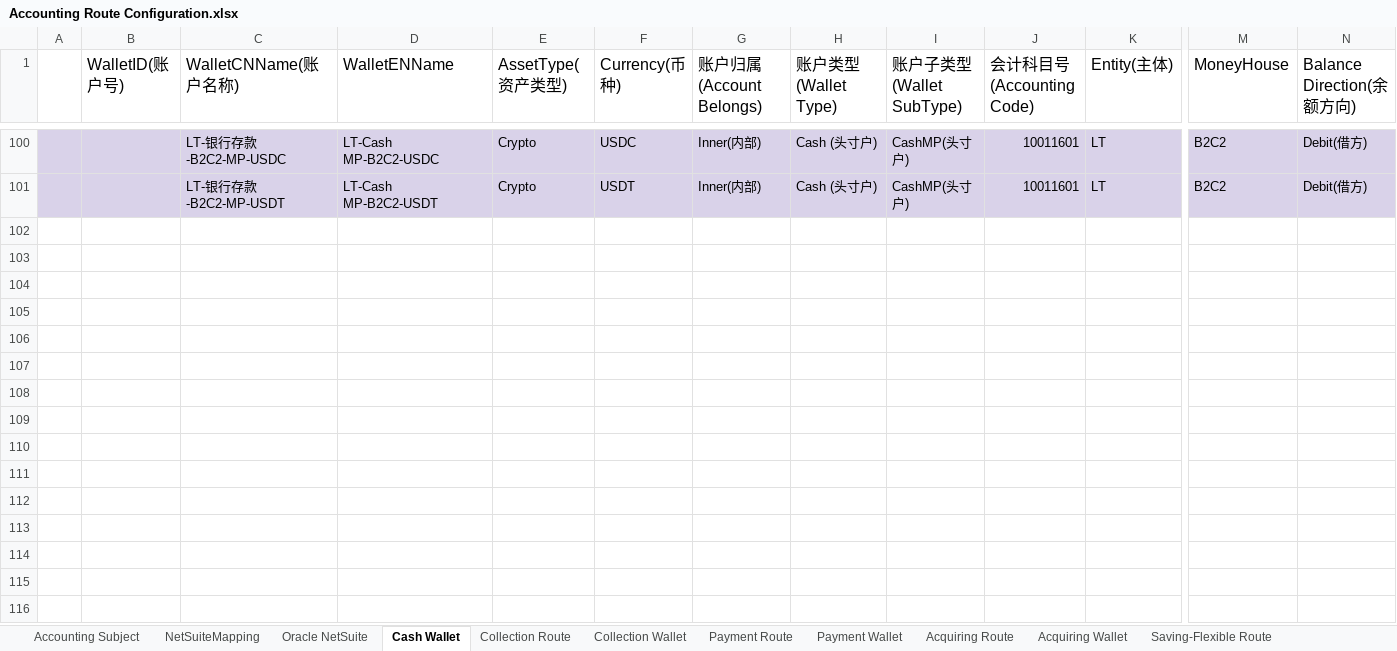
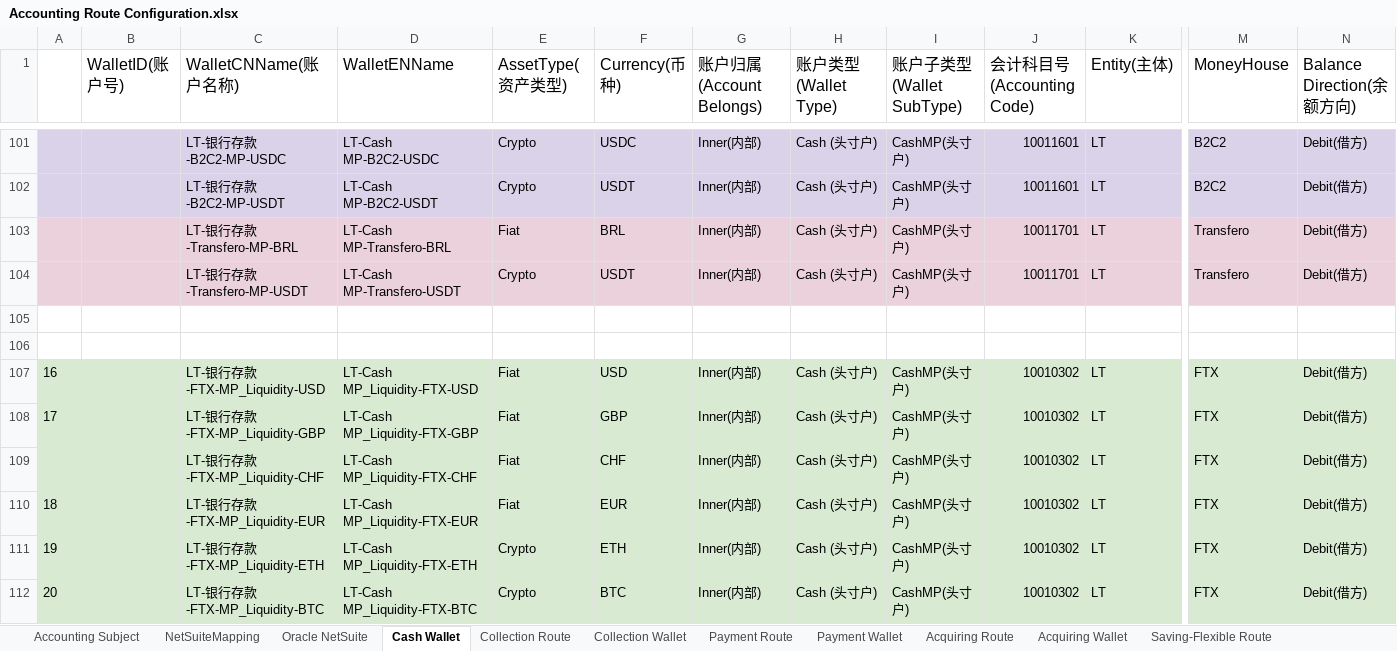
Before and after one commit to tisaTest1994/Gittest2, an Excel workbook: Resource/Accounting Route Configuration.xlsx, sheet Cash Wallet, drawn as a sheet; only a part is shown, gaps mark what is left out; values as stored, in another font and other column widths than the file's, no borders; charts and pictures not drawn; rows hold the shown columns only; the diff covers the shown part only; the diff names each change by its address in the sheet, - before the commit and + after, or states it on an @@ line.

```diff
--- a/Resource/Accounting Route Configuration.xlsx (sheet Cash Wallet)
+++ b/Resource/Accounting Route Configuration.xlsx (sheet Cash Wallet)
+row 103:  |  | LT-银行存款-Transfero-MP-BRL | LT-Cash MP-Transfero-BRL | Fiat | BRL | Inner(内部) | Cash (头寸户) | CashMP(头寸户) | 10011701 | LT | Transfero | Debit(借方)
+row 104:  |  | LT-银行存款-Transfero-MP-USDT | LT-Cash MP-Transfero-USDT | Crypto | USDT | Inner(内部) | Cash (头寸户) | CashMP(头寸户) | 10011701 | LT | Transfero | Debit(借方)
+row 105: (empty)
+row 106: (empty)
+row 107: 16 |  | LT-银行存款-FTX-MP_Liquidity-USD | LT-Cash MP_Liquidity-FTX-USD | Fiat | USD | Inner(内部) | Cash (头寸户) | CashMP(头寸户) | 10010302 | LT | FTX | Debit(借方)
+row 108: 17 |  | LT-银行存款-FTX-MP_Liquidity-GBP | LT-Cash MP_Liquidity-FTX-GBP | Fiat | GBP | Inner(内部) | Cash (头寸户) | CashMP(头寸户) | 10010302 | LT | FTX | Debit(借方)
+row 109:  |  | LT-银行存款-FTX-MP_Liquidity-CHF | LT-Cash MP_Liquidity-FTX-CHF | Fiat | CHF | Inner(内部) | Cash (头寸户) | CashMP(头寸户) | 10010302 | LT | FTX | Debit(借方)
+row 110: 18 |  | LT-银行存款-FTX-MP_Liquidity-EUR | LT-Cash MP_Liquidity-FTX-EUR | Fiat | EUR | Inner(内部) | Cash (头寸户) | CashMP(头寸户) | 10010302 | LT | FTX | Debit(借方)
+row 111: 19 |  | LT-银行存款-FTX-MP_Liquidity-ETH | LT-Cash MP_Liquidity-FTX-ETH | Crypto | ETH | Inner(内部) | Cash (头寸户) | CashMP(头寸户) | 10010302 | LT | FTX | Debit(借方)
+row 112: 20 |  | LT-银行存款-FTX-MP_Liquidity-BTC | LT-Cash MP_Liquidity-FTX-BTC | Crypto | BTC | Inner(内部) | Cash (头寸户) | CashMP(头寸户) | 10010302 | LT | FTX | Debit(借方)
```
Also changed, not shown: 46 added rows elsewhere in this sheet, sheet CFX Route, sheet Collection Route, sheet Payment Route, sheet Collection Wallet, sheet CFX Wallet, sheet Payment Wallet, 1 more sheet, 4 other files.
